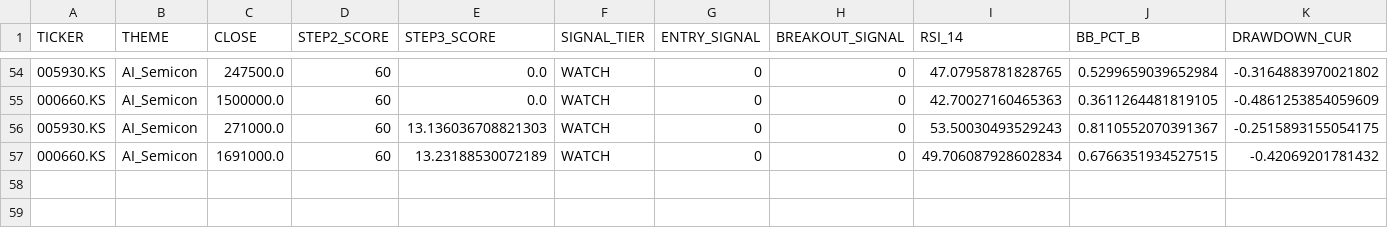
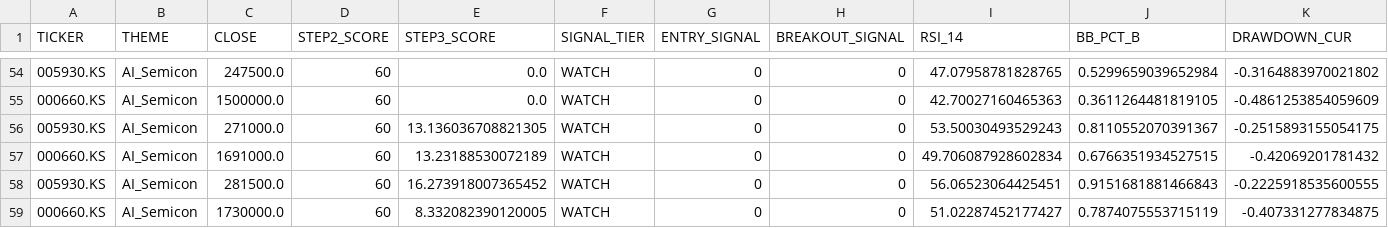
Before and after one commit to ONE-CASE/stock-entry-agent, a CSV file: output/daily_snapshot_history.csv, drawn as a sheet; only a part is shown, gaps mark what is left out; rows hold the shown columns only; the diff names each change by its address in the sheet, - before the commit and + after, or states it on an @@ line.

```diff
--- a/output/daily_snapshot_history.csv
+++ b/output/daily_snapshot_history.csv
-E56 (STEP3_SCORE): 13.136036708821303
+E56 (STEP3_SCORE): 13.136036708821305
+row 58: 005930.KS | AI_Semicon | 281500.0 | 60 | 16.273918007365452 | WATCH | 0 | 0 | 56.06523064425451 | 0.9151681881466843 | -0.2225918535600555
+row 59: 000660.KS | AI_Semicon | 1730000.0 | 60 | 8.332082390120005 | WATCH | 0 | 0 | 51.02287452177427 | 0.7874075553715119 | -0.407331277834875
```
Also changed, not shown: output/macro_panel.csv, 4 other files.
